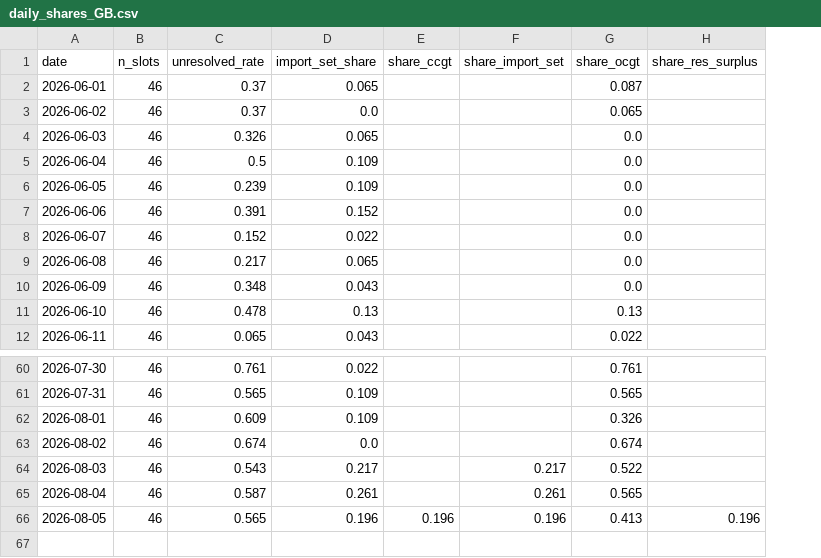
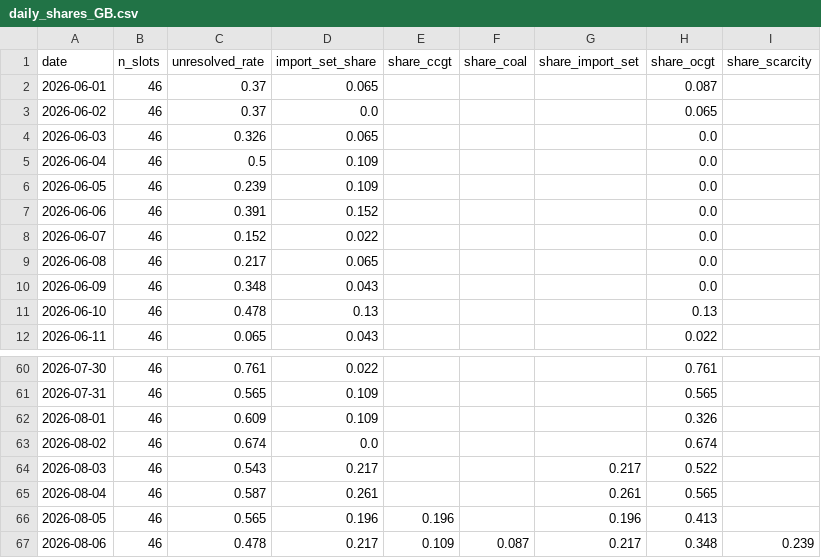
Before and after one commit to satoa0316/eu-power-data, a CSV file: data/mart/daily_shares_GB.csv, drawn as a sheet; only a part is shown, gaps mark what is left out; removed rows and columns are numbered as before the commit, all else as after; the diff names each change by its address in the sheet, - before the commit and + after, or states it on an @@ line.

```diff
--- a/data/mart/daily_shares_GB.csv
+++ b/data/mart/daily_shares_GB.csv
+column F (share_coal), empty
-column H (share_res_surplus), row 66: 0.196
+column I (share_scarcity), empty
+row 67: 2026-08-06 | 46 | 0.478 | 0.217 | 0.109 | 0.087 | 0.217 | 0.348 | 0.239
```
Also changed, not shown: data/mart/daily_shares_DE_LU.csv, data/mart/labels_GB.csv, 4 other files.
